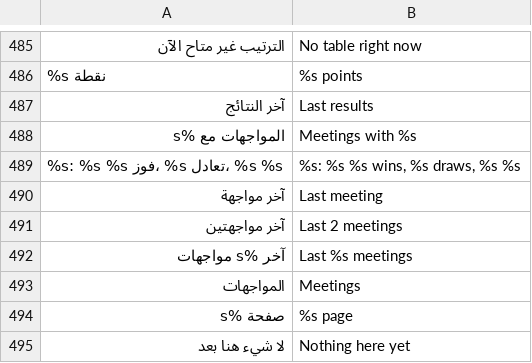
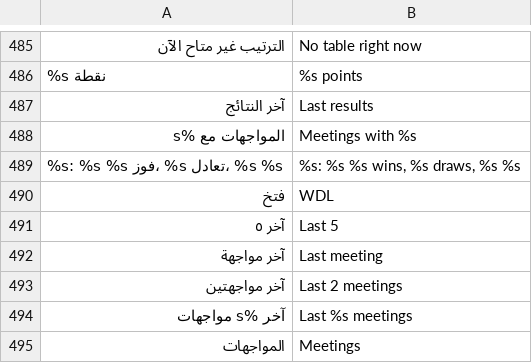
Before and after one commit to tshi-dev/UrTV, a TSV file: i18n/en/page.tsv, drawn as a sheet; only a part is shown, gaps mark what is left out; the shorter side is filled out with more unchanged rows.

Commit message:
Each club's form, its last 5 results as ف ت خ (newest first, coloured text, no box): under its name on a game's card and beside its name on the club's page (test)

```diff
--- a/i18n/en/page.tsv
+++ b/i18n/en/page.tsv
@@ -489,2 +489,4 @@
 %s: %s %s فوز، %s تعادل، %s %s	%s: %s %s wins, %s draws, %s %s
+فتخ	WDL
+آخر ٥	Last 5
 آخر مواجهة	Last meeting
```
Also changed, not shown: 2 other files.
